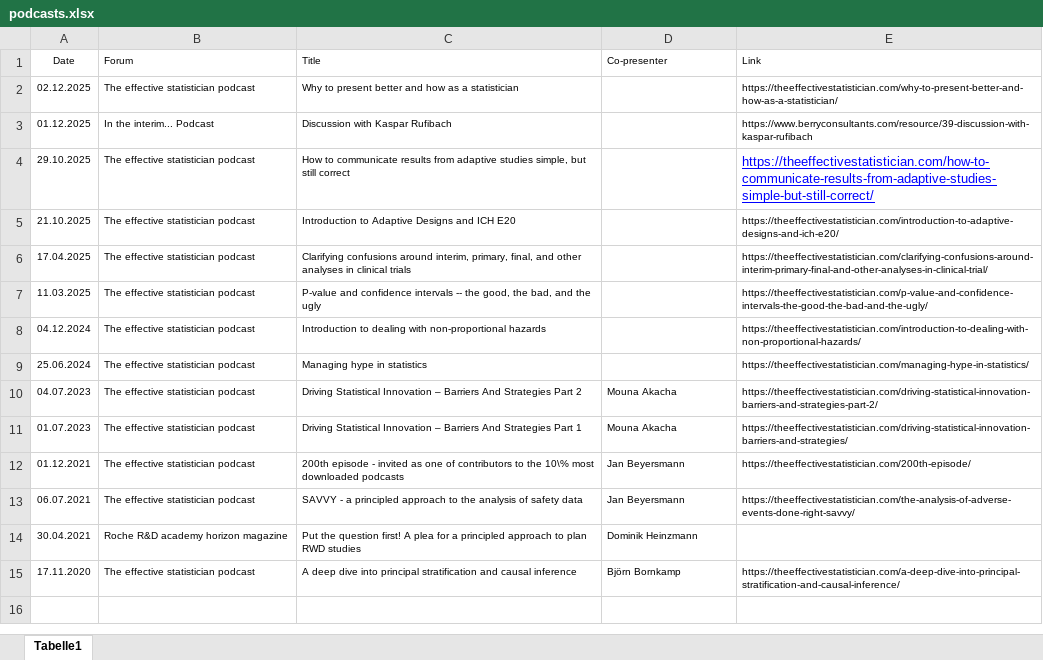
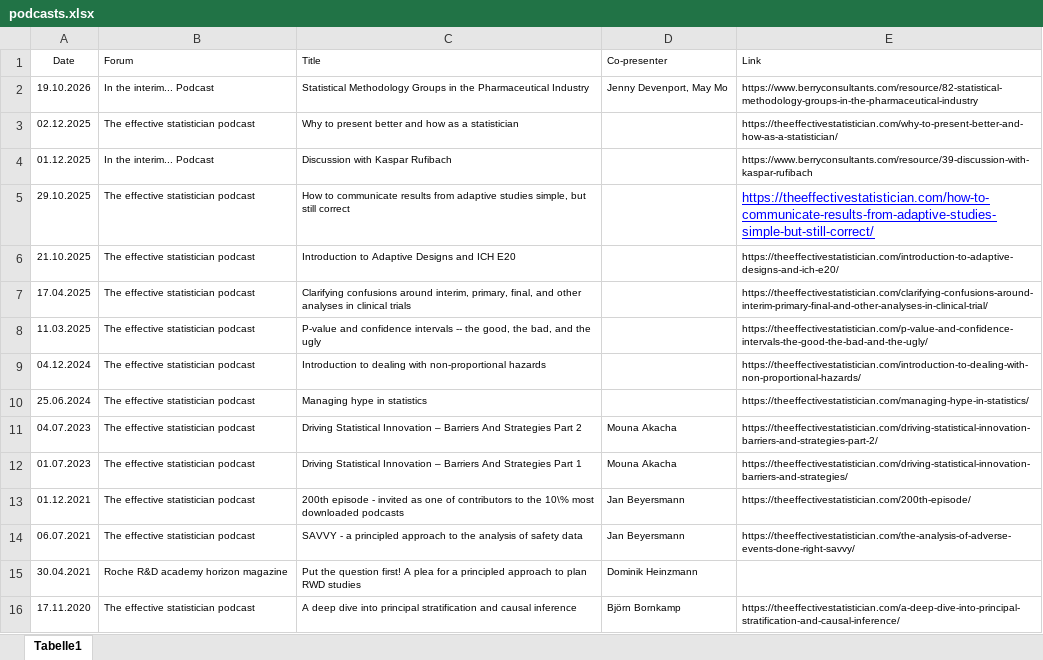
Before and after one commit to numbersman77/kasparrufibach, an Excel workbook: data/podcasts.xlsx, sheet Tabelle1, drawn as a sheet; values as stored, in another font and other column widths than the file's, no borders; the diff names each change by its address in the sheet, - before the commit and + after, or states it on an @@ line.

```diff
--- a/data/podcasts.xlsx (sheet Tabelle1)
+++ b/data/podcasts.xlsx (sheet Tabelle1)
+row 2: 19.10.2026 | In the interim... Podcast | Statistical Methodology Groups in the Pharmaceutical Industry | Jenny Devenport, May Mo | https://www.berryconsultants.com/resource/82-statistical-methodology-groups-in-the-pharmaceutical-industry
```
Also changed, not shown: data/update.xlsx, 13 other files.
